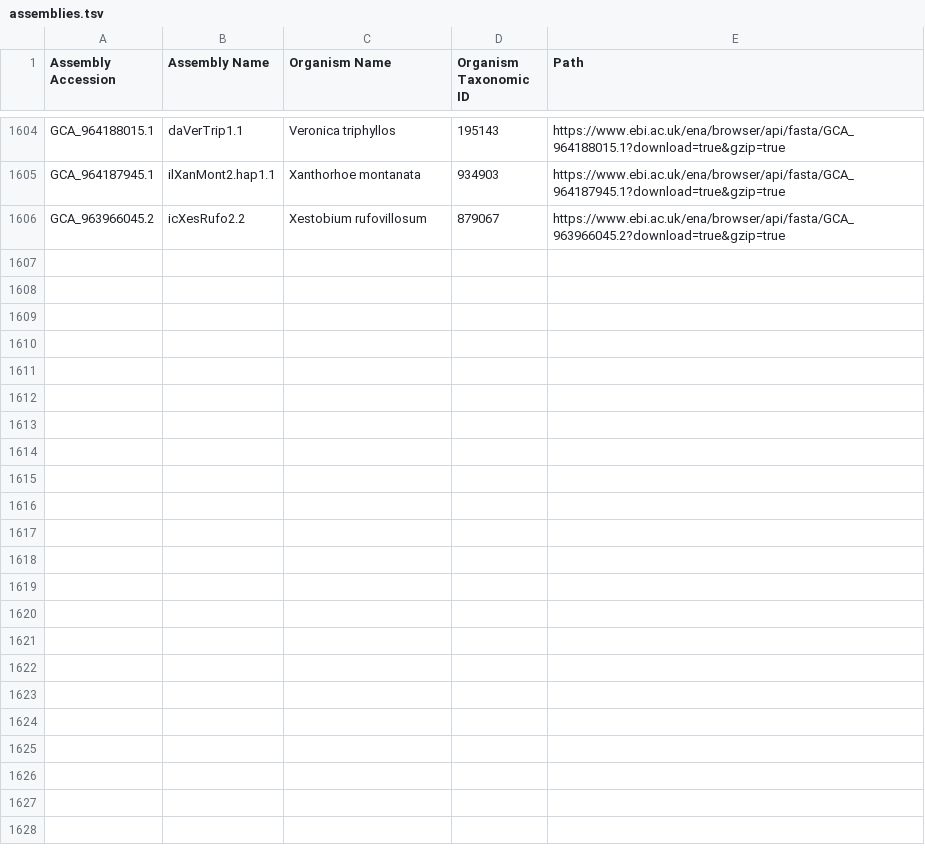
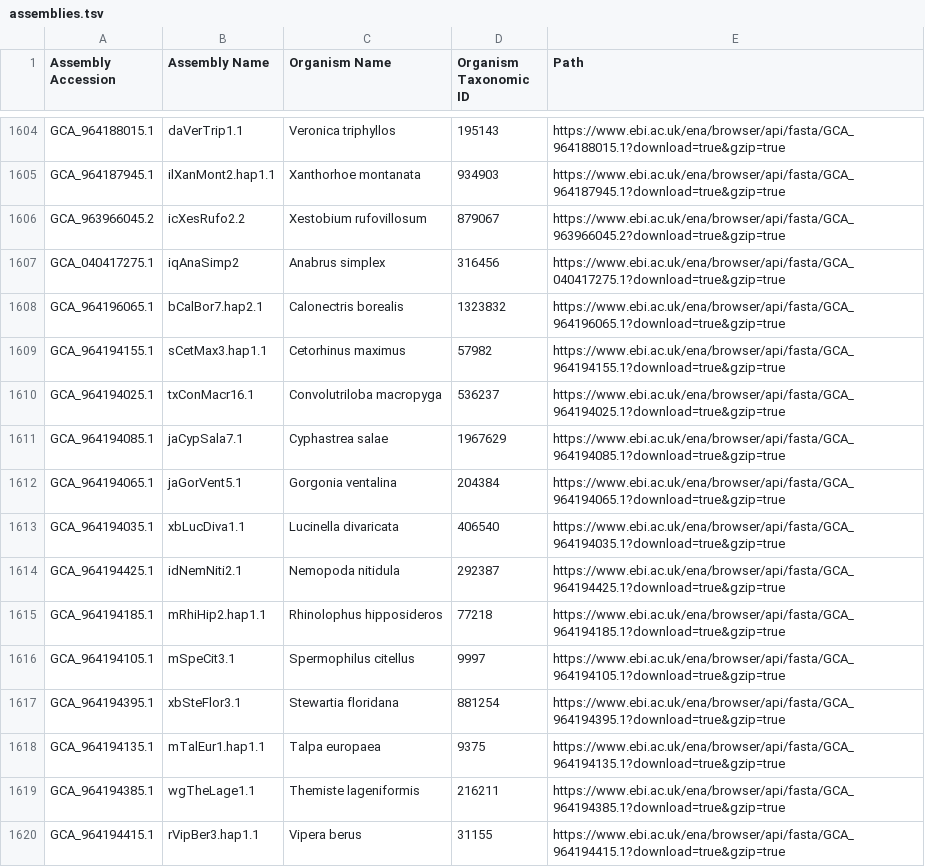
Before and after one commit to guigolab/bioproject-genome-tracker, a TSV file: matrices/assemblies.tsv, drawn as a sheet; only a part is shown, gaps mark what is left out; the diff names each change by its address in the sheet, - before the commit and + after, or states it on an @@ line.

```diff
--- a/matrices/assemblies.tsv
+++ b/matrices/assemblies.tsv
+row 1607: GCA_040417275.1 | iqAnaSimp2 | Anabrus simplex | 316456 | https://www.ebi.ac.uk/ena/browser/api/fasta/GCA_040417275.1?download=true&gzip=true
+row 1608: GCA_964196065.1 | bCalBor7.hap2.1 | Calonectris borealis | 1323832 | https://www.ebi.ac.uk/ena/browser/api/fasta/GCA_964196065.1?download=true&gzip=true
+row 1609: GCA_964194155.1 | sCetMax3.hap1.1 | Cetorhinus maximus | 57982 | https://www.ebi.ac.uk/ena/browser/api/fasta/GCA_964194155.1?download=true&gzip=true
+row 1610: GCA_964194025.1 | txConMacr16.1 | Convolutriloba macropyga | 536237 | https://www.ebi.ac.uk/ena/browser/api/fasta/GCA_964194025.1?download=true&gzip=true
+row 1611: GCA_964194085.1 | jaCypSala7.1 | Cyphastrea salae | 1967629 | https://www.ebi.ac.uk/ena/browser/api/fasta/GCA_964194085.1?download=true&gzip=true
+row 1612: GCA_964194065.1 | jaGorVent5.1 | Gorgonia ventalina | 204384 | https://www.ebi.ac.uk/ena/browser/api/fasta/GCA_964194065.1?download=true&gzip=true
+row 1613: GCA_964194035.1 | xbLucDiva1.1 | Lucinella divaricata | 406540 | https://www.ebi.ac.uk/ena/browser/api/fasta/GCA_964194035.1?download=true&gzip=true
+row 1614: GCA_964194425.1 | idNemNiti2.1 | Nemopoda nitidula | 292387 | https://www.ebi.ac.uk/ena/browser/api/fasta/GCA_964194425.1?download=true&gzip=true
+row 1615: GCA_964194185.1 | mRhiHip2.hap1.1 | Rhinolophus hipposideros | 77218 | https://www.ebi.ac.uk/ena/browser/api/fasta/GCA_964194185.1?download=true&gzip=true
+row 1616: GCA_964194105.1 | mSpeCit3.1 | Spermophilus citellus | 9997 | https://www.ebi.ac.uk/ena/browser/api/fasta/GCA_964194105.1?download=true&gzip=true
+row 1617: GCA_964194395.1 | xbSteFlor3.1 | Stewartia floridana | 881254 | https://www.ebi.ac.uk/ena/browser/api/fasta/GCA_964194395.1?download=true&gzip=true
+row 1618: GCA_964194135.1 | mTalEur1.hap1.1 | Talpa europaea | 9375 | https://www.ebi.ac.uk/ena/browser/api/fasta/GCA_964194135.1?download=true&gzip=true
+row 1619: GCA_964194385.1 | wgTheLage1.1 | Themiste lageniformis | 216211 | https://www.ebi.ac.uk/ena/browser/api/fasta/GCA_964194385.1?download=true&gzip=true
+row 1620: GCA_964194415.1 | rVipBer3.hap1.1 | Vipera berus | 31155 | https://www.ebi.ac.uk/ena/browser/api/fasta/GCA_964194415.1?download=true&gzip=true
```
